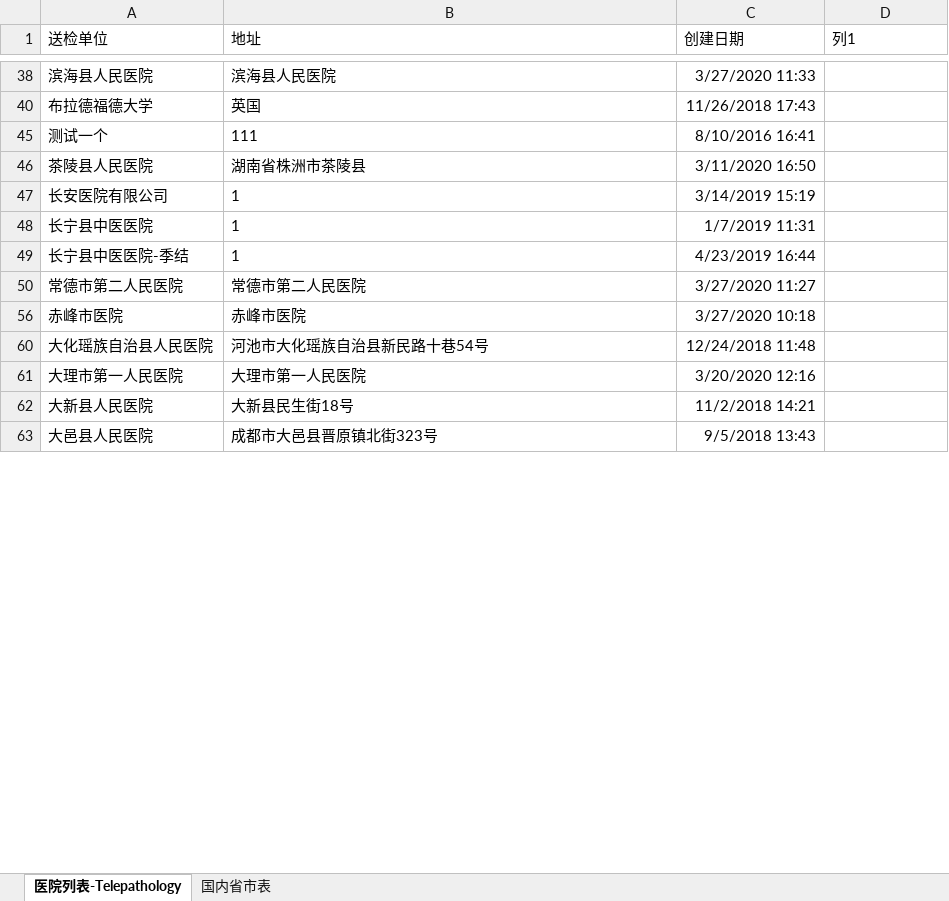
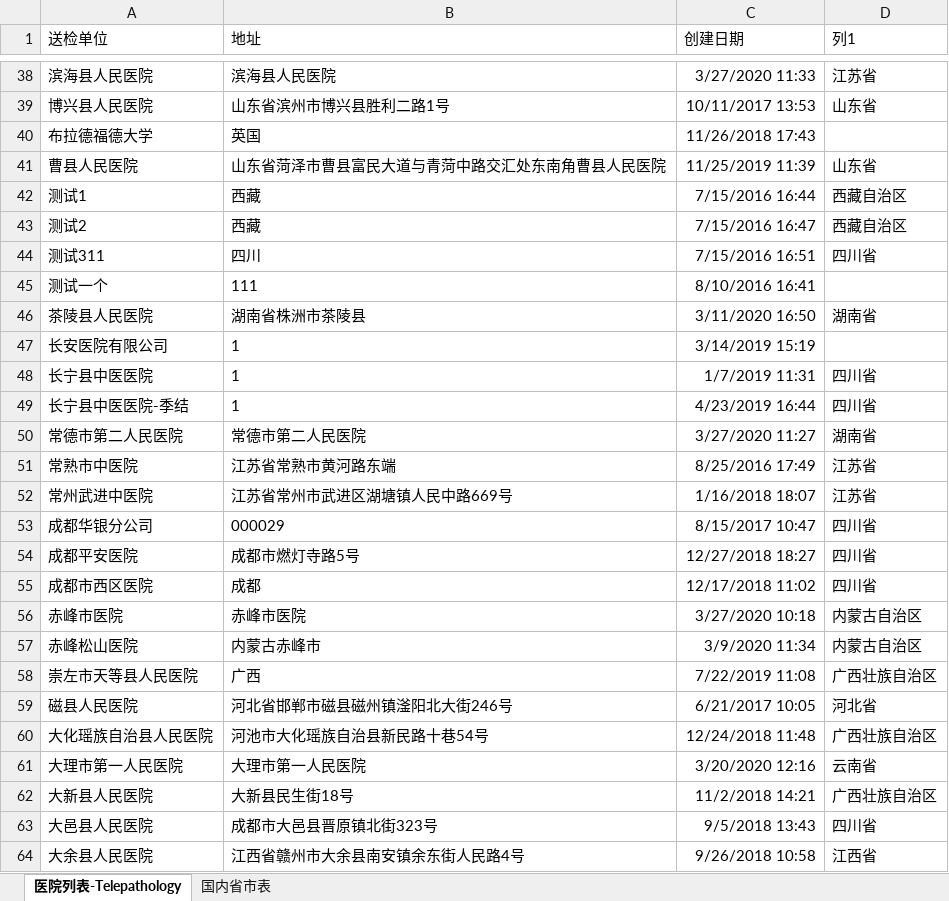
Before and after one commit to panhongfa/HuayinPathologicalBI, an Excel workbook: excel/医院列表.xlsx, sheet 医院列表-Telepathology, drawn as a sheet; only a part is shown, gaps mark what is left out; values as stored, in another font and other column widths than the file's, no borders; table styles not drawn; the diff covers the shown part only; the diff names each change by its address in the sheet, - before the commit and + after, or states it on an @@ line.

```diff
--- a/excel/医院列表.xlsx (sheet 医院列表-Telepathology)
+++ b/excel/医院列表.xlsx (sheet 医院列表-Telepathology)
-D38 (列1): (empty)
+D38 (列1): 江苏省
@@ row 39 unhidden: 博兴县人民医院 | 山东省滨州市博兴县胜利二路1号 | 10/11/2017 13:53 | 山东省 @@
@@ row 41 unhidden: 曹县人民医院 | 山东省菏泽市曹县富民大道与青菏中路交汇处东南角曹县人民医院 | 11/25/2019 11:39 | 山东省 @@
@@ row 42 unhidden: 测试1 | 西藏 | 7/15/2016 16:44 | 西藏自治区 @@
@@ row 43 unhidden: 测试2 | 西藏 | 7/15/2016 16:47 | 西藏自治区 @@
@@ row 44 unhidden: 测试311 | 四川 | 7/15/2016 16:51 | 四川省 @@
-D46 (列1): (empty)
+D46 (列1): 湖南省
-D48:D49 (列1): (empty)
+D48:D49 (列1): 四川省
-D50 (列1): (empty)
+D50 (列1): 湖南省
@@ row 51 unhidden: 常熟市中医院 | 江苏省常熟市黄河路东端 | 8/25/2016 17:49 | 江苏省 @@
@@ row 52 unhidden: 常州武进中医院 | 江苏省常州市武进区湖塘镇人民中路669号 | 1/16/2018 18:07 | 江苏省 @@
@@ row 53 unhidden: 成都华银分公司 | 000029 | 8/15/2017 10:47 | 四川省 @@
@@ row 54 unhidden: 成都平安医院 | 成都市燃灯寺路5号 | 12/27/2018 18:27 | 四川省 @@
@@ row 55 unhidden: 成都市西区医院 | 成都 | 12/17/2018 11:02 | 四川省 @@
-D56 (列1): (empty)
+D56 (列1): 内蒙古自治区
@@ row 57 unhidden: 赤峰松山医院 | 内蒙古赤峰市 | 3/9/2020 11:34 | 内蒙古自治区 @@
@@ row 58 unhidden: 崇左市天等县人民医院 | 广西 | 7/22/2019 11:08 | 广西壮族自治区 @@
@@ row 59 unhidden: 磁县人民医院 | 河北省邯郸市磁县磁州镇滏阳北大街246号 | 6/21/2017 10:05 | 河北省 @@
-D60 (列1): (empty)
+D60 (列1): 广西壮族自治区
-D61 (列1): (empty)
+D61 (列1): 云南省
-D62 (列1): (empty)
+D62 (列1): 广西壮族自治区
-D63 (列1): (empty)
+D63 (列1): 四川省
@@ row 64 unhidden: 大余县人民医院 | 江西省赣州市大余县南安镇余东街人民路4号 | 9/26/2018 10:58 | 江西省 @@
```
Also changed, not shown: 353 hidden or unhidden rows and 167 edited cells elsewhere in this sheet.
